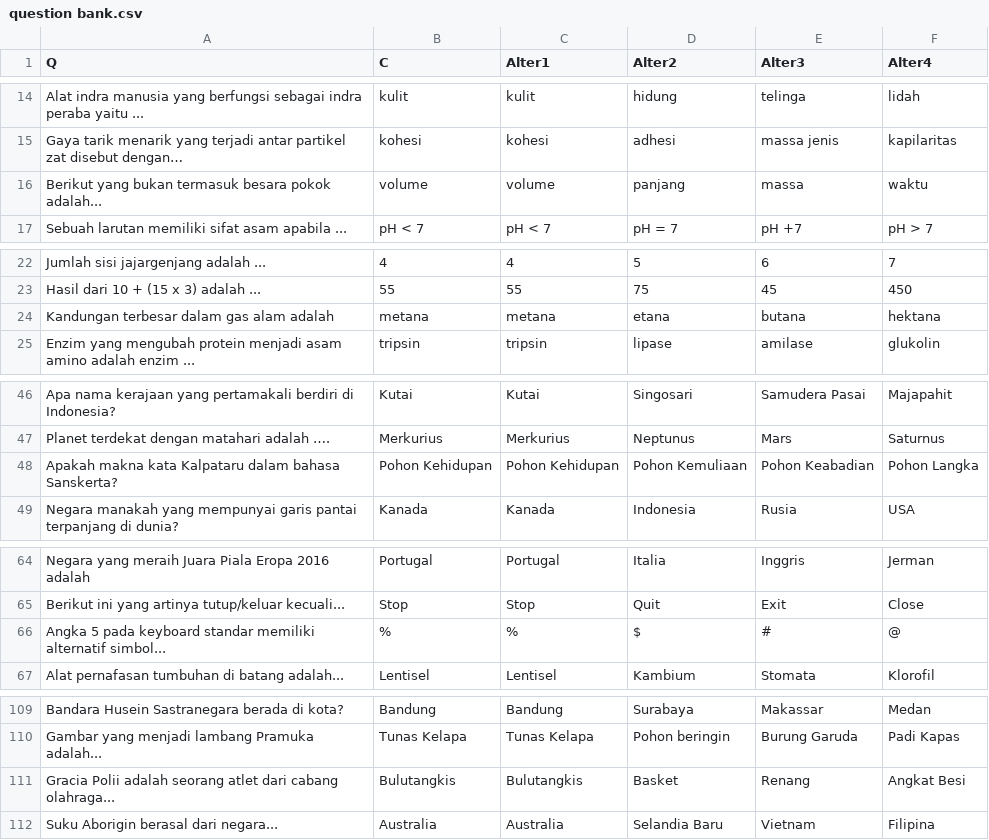
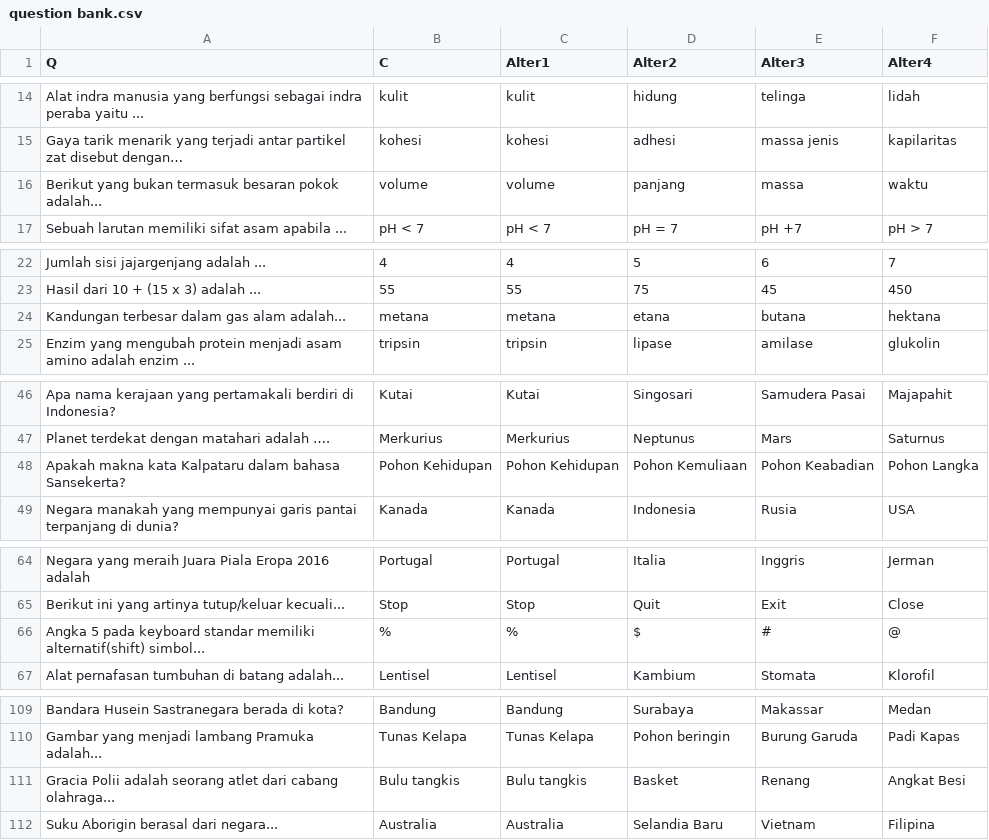
Before and after one commit to umiseldaa/finalproject, a CSV file: question bank.csv, drawn as a sheet; only a part is shown, gaps mark what is left out; the diff covers the shown part only.

Commit message:
Update question bank.csv

```diff
--- a/question bank.csv
+++ b/question bank.csv
@@ -15,3 +15,3 @@ Alat indra manusia yang berfungsi sebagai indra peraba yaitu ...,kulit,kulit,hid
 Gaya tarik menarik yang terjadi antar partikel zat disebut dengan…,kohesi,kohesi,adhesi,massa jenis,kapilaritas
-Berikut yang bukan termasuk besara pokok adalah...,volume,volume,panjang,massa,waktu
+Berikut yang bukan termasuk besaran pokok adalah...,volume,volume,panjang,massa,waktu
 Sebuah larutan memiliki sifat asam apabila ...,pH < 7,pH < 7,pH = 7,pH +7,pH > 7
@@ -23,3 +23,3 @@ Jumlah sisi jajargenjang adalah ...,4,4,5,6,7
 Hasil dari 10 + (15 x 3) adalah ...,55,55,75,45,450
-Kandungan terbesar dalam gas alam adalah,metana,metana,etana,butana,hektana
+Kandungan terbesar dalam gas alam adalah...,metana,metana,etana,butana,hektana
 Enzim yang mengubah protein menjadi asam amino adalah enzim ...,tripsin,tripsin,lipase,amilase,glukolin
@@ -47,3 +47,3 @@ Apa nama kerajaan yang pertamakali berdiri di Indonesia?,Kutai,Kutai,Singosari,S
 Planet terdekat dengan matahari adalah ….,Merkurius,Merkurius,Neptunus,Mars,Saturnus
-Apakah makna kata Kalpataru dalam bahasa Sanskerta?,Pohon Kehidupan,Pohon Kehidupan,Pohon Kemuliaan,Pohon Keabadian,Pohon Langka
+Apakah makna kata Kalpataru dalam bahasa Sansekerta?,Pohon Kehidupan,Pohon Kehidupan,Pohon Kemuliaan,Pohon Keabadian,Pohon Langka
 Negara manakah yang mempunyai garis pantai terpanjang di dunia?,Kanada,Kanada,Indonesia,Rusia,USA
@@ -65,3 +65,3 @@ Negara yang meraih Juara Piala Eropa 2016 adalah,Portugal,Portugal,Italia,Inggri
 Berikut ini yang artinya tutup/keluar kecuali...,Stop,Stop,Quit,Exit,Close
-Angka 5 pada keyboard standar memiliki alternatif simbol...,%,%,$,#,@
+Angka 5 pada keyboard standar memiliki alternatif(shift) simbol...,%,%,$,#,@
 Alat pernafasan tumbuhan di batang adalah...,Lentisel,Lentisel,Kambium,Stomata,Klorofil
@@ -110,3 +110,3 @@ Bandara Husein Sastranegara berada di kota?,Bandung,Bandung,Surabaya,Makassar,Me
 Gambar yang menjadi lambang Pramuka adalah...,Tunas Kelapa,Tunas Kelapa,Pohon beringin,Burung Garuda,Padi Kapas
-Gracia Polii adalah seorang atlet dari cabang olahraga...,Bulutangkis,Bulutangkis,Basket,Renang,Angkat Besi
+Gracia Polii adalah seorang atlet dari cabang olahraga...,Bulu tangkis,Bulu tangkis,Basket,Renang,Angkat Besi
 Suku Aborigin berasal dari negara...,Australia,Australia,Selandia Baru,Vietnam,Filipina
```
Also changed, not shown: 1 edited cell elsewhere in this file.
